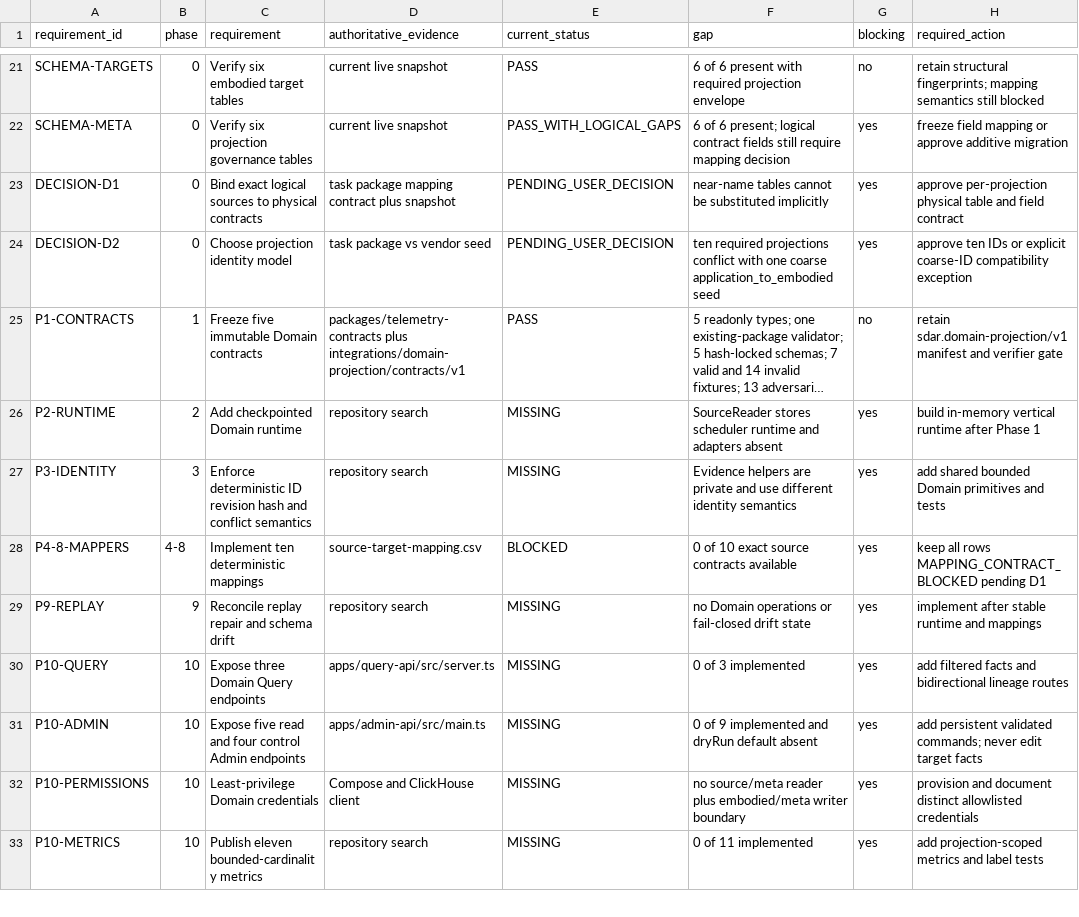
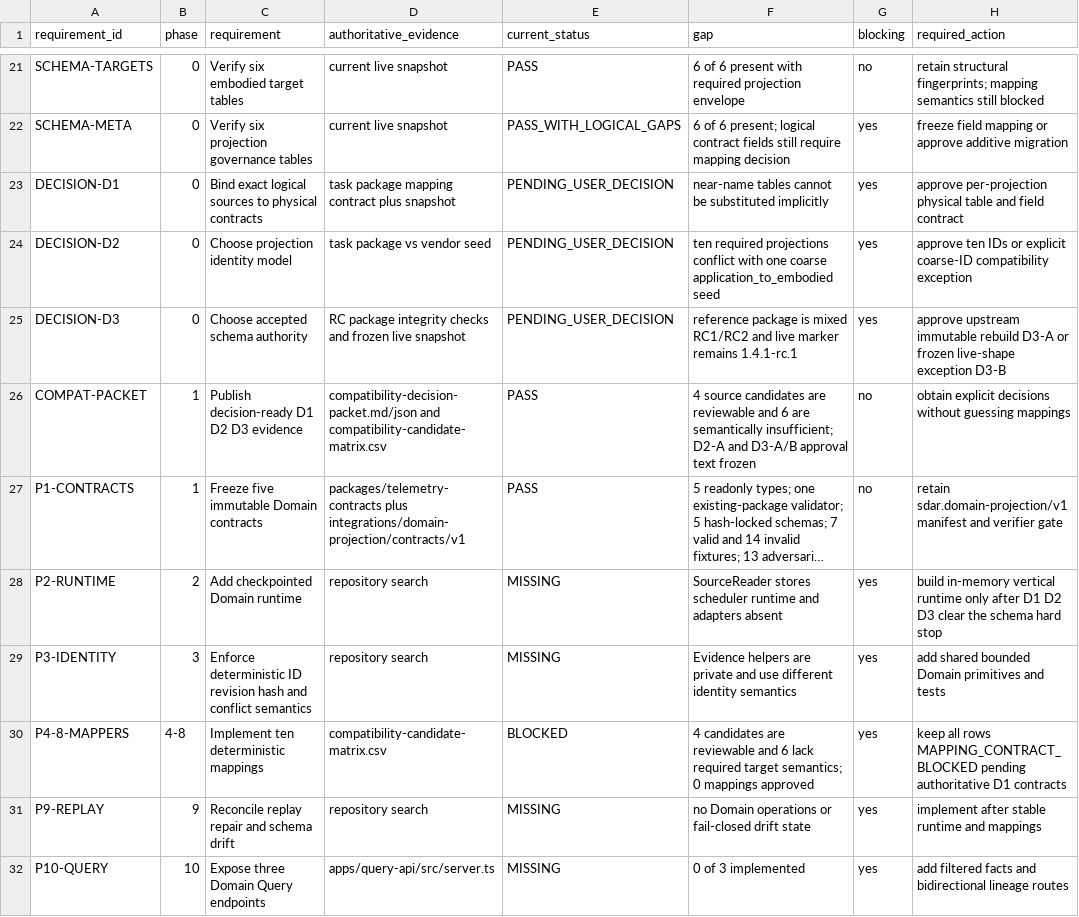
Before and after one commit to zhouwen-giser/sdar-telemetry-platform, a CSV file: reports/domain-projection-v0.1/projection-gap-matrix.csv, drawn as a sheet; only a part is shown, gaps mark what is left out; the shorter side is filled out with more unchanged rows; long unchanged cells end in …; addresses are those after the commit; the diff names each change by its address in the sheet, - before the commit and + after, or states it on an @@ line.

Commit message:
docs(domain-projection): publish compatibility decision packet

```diff
--- a/reports/domain-projection-v0.1/projection-gap-matrix.csv
+++ b/reports/domain-projection-v0.1/projection-gap-matrix.csv
+row 25: DECISION-D3 | 0 | Choose accepted schema authority | RC package integrity checks and frozen live snapshot | PENDING_USER_DECISION | reference package is mixed RC1/RC2 and live marker remains 1.4.1-rc.1 | yes | approve upstream immutable rebuild D3-A or frozen live-shape exception D3-B
+row 26: COMPAT-PACKET | 1 | Publish decision-ready D1 D2 D3 evidence | compatibility-decision-packet.md/json and compatibility-candidate-matrix.csv | PASS | 4 source candidates are reviewable and 6 are semantically insufficient; D2-A and D3-A/B approval text frozen | no | obtain explicit decisions without guessing mappings
-H28 (required_action): …vertical runtime after Phase 1
+H28 (required_action): …vertical runtime only after D1 D2 D3 clear the schema hard stop
-D30 (authoritative_evidence): source-target-mapping.csv
+D30 (authoritative_evidence): compatibility-candidate-matrix.csv
-F30 (gap): 0 of 10 exact source contracts available
+F30 (gap): 4 candidates are reviewable and 6 lack required target semantics; 0 mappings approved
-H30 (required_action): …MAPPING_CONTRACT_BLOCKED pending D1
+H30 (required_action): …MAPPING_CONTRACT_BLOCKED pending authoritative D1 contracts
```
Also changed, not shown: 4 other files.
